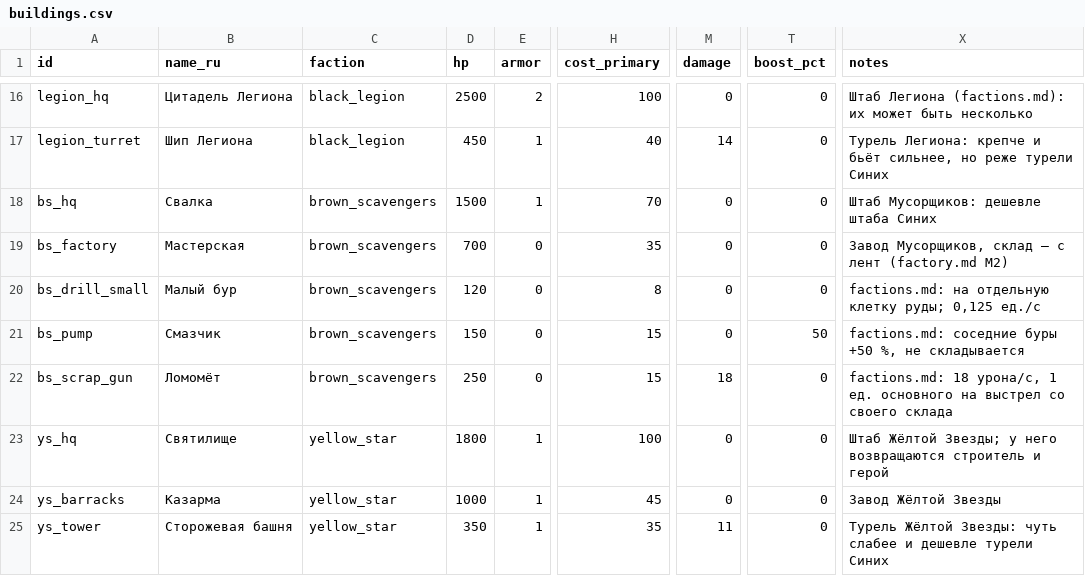
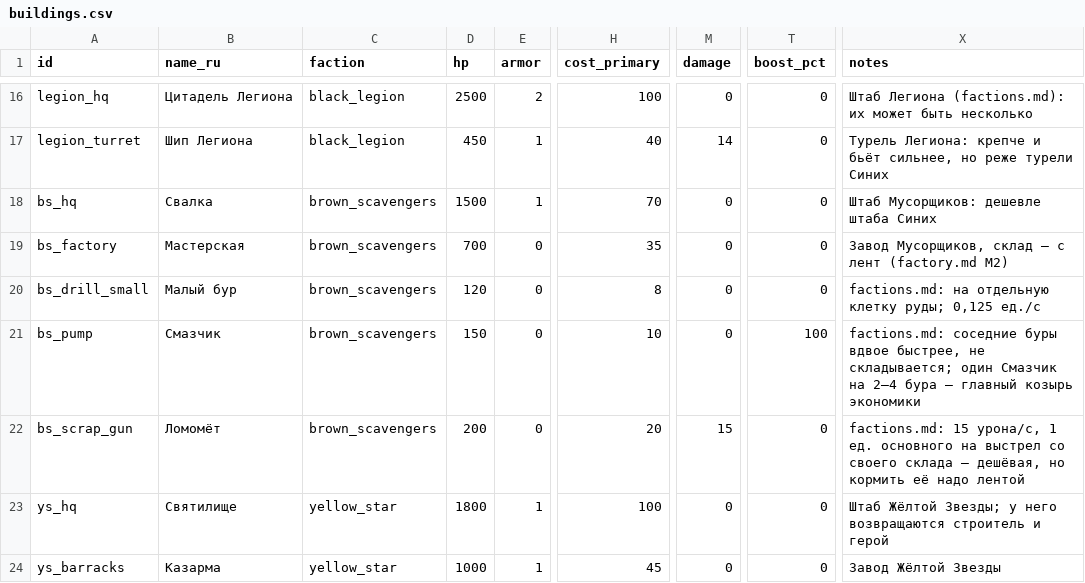
Before and after one commit to sergeykorolyov6/coop-rts, a CSV file: Docs/Design/buildings.csv, drawn as a sheet; only a part is shown, gaps mark what is left out; the shorter side is filled out with more unchanged rows; the diff names each change by its address in the sheet, - before the commit and + after, or states it on an @@ line.

```diff
--- a/Docs/Design/buildings.csv
+++ b/Docs/Design/buildings.csv
-H21 (cost_primary): 15
+H21 (cost_primary): 10
-T21 (boost_pct): 50
+T21 (boost_pct): 100
-X21 (notes): …соседние буры +50 %, не складывается
+X21 (notes): …соседние буры вдвое быстрее, не складывается; один Смазчик на 2–4 бура — главный козырь экономики
-D22 (hp): 250
+D22 (hp): 200
-H22 (cost_primary): 15
+H22 (cost_primary): 20
-M22 (damage): 18
+M22 (damage): 15
-X22 (notes): factions.md: 18 урона/с, 1 ед. основного на выстрел со своего склада
+X22 (notes): factions.md: 15 урона/с, 1 ед. основного на выстрел со своего склада — дешёвая, но кормить её надо лентой
```
Also changed, not shown: Docs/Design/units.csv, 7 other files.
